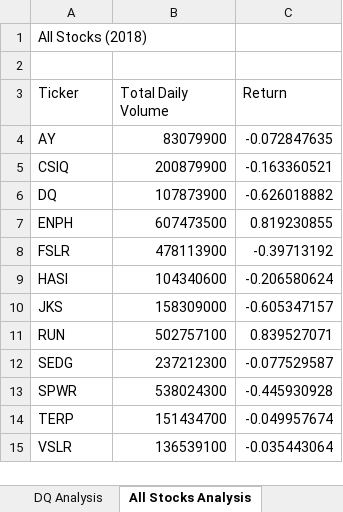
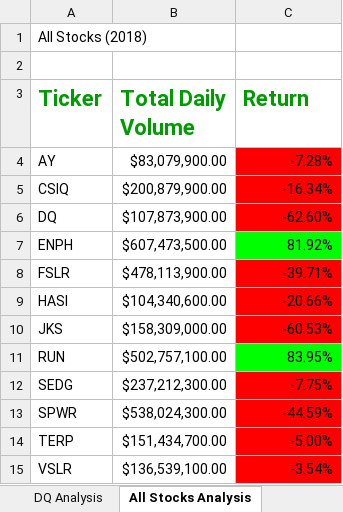
Before and after one commit to UroborosElite/stock-analysis, an Excel workbook: green_stocks.xlsm, sheet All Stocks Analysis, drawn as a sheet; values as stored, in another font and other column widths than the file's, no borders; the diff names each change by its address in the sheet, - before the commit and + after, or states it on an @@ line.

Commit message:
Add files via upload
Canvas Module 2.4.2 Skill Drill Checkerboard created using VBA

```diff
--- a/green_stocks.xlsm (sheet All Stocks Analysis)
+++ b/green_stocks.xlsm (sheet All Stocks Analysis)
@@ A3:C3 bold: off → on, text colour: black → #009B00, text size: larger @@
-B4 (Total Daily Volume): 83079900
+B4 (Total Daily Volume): $83,079,900.00
-C4 (Return): -0.072847635
+C4 (Return): -7.28%
-C4:C6 fill: none
+C4:C6 fill: #FF0000
-B5 (Total Daily Volume): 200879900
+B5 (Total Daily Volume): $200,879,900.00
-C5 (Return): -0.163360521
+C5 (Return): -16.34%
-B6 (Total Daily Volume): 107873900
+B6 (Total Daily Volume): $107,873,900.00
-C6 (Return): -0.626018882
+C6 (Return): -62.60%
-B7 (Total Daily Volume): 607473500
+B7 (Total Daily Volume): $607,473,500.00
-C7 (Return): 0.819230855
+C7 (Return): 81.92%
-C7 fill: none
+C7 fill: #00FF00
-B8 (Total Daily Volume): 478113900
+B8 (Total Daily Volume): $478,113,900.00
-C8 (Return): -0.39713192
+C8 (Return): -39.71%
-C8:C10 fill: none
+C8:C10 fill: #FF0000
-B9 (Total Daily Volume): 104340600
+B9 (Total Daily Volume): $104,340,600.00
-C9 (Return): -0.206580624
+C9 (Return): -20.66%
-B10 (Total Daily Volume): 158309000
+B10 (Total Daily Volume): $158,309,000.00
-C10 (Return): -0.605347157
+C10 (Return): -60.53%
-B11 (Total Daily Volume): 502757100
+B11 (Total Daily Volume): $502,757,100.00
-C11 (Return): 0.839527071
+C11 (Return): 83.95%
-C11 fill: none
+C11 fill: #00FF00
-B12 (Total Daily Volume): 237212300
+B12 (Total Daily Volume): $237,212,300.00
-C12 (Return): -0.077529587
+C12 (Return): -7.75%
-C12:C15 fill: none
+C12:C15 fill: #FF0000
-B13 (Total Daily Volume): 538024300
+B13 (Total Daily Volume): $538,024,300.00
-C13 (Return): -0.445930928
+C13 (Return): -44.59%
-B14 (Total Daily Volume): 151434700
+B14 (Total Daily Volume): $151,434,700.00
-C14 (Return): -0.049957674
+C14 (Return): -5.00%
-B15 (Total Daily Volume): 136539100
+B15 (Total Daily Volume): $136,539,100.00
-C15 (Return): -0.035443064
+C15 (Return): -3.54%
```
Also changed, not shown: other sheet tabs.
